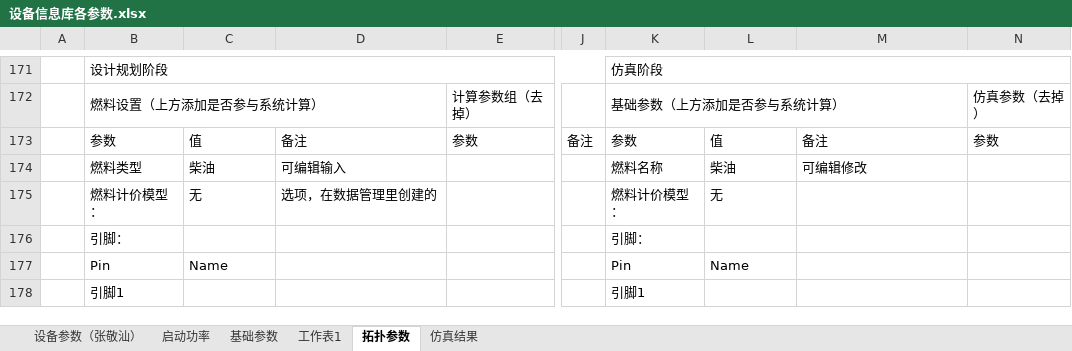
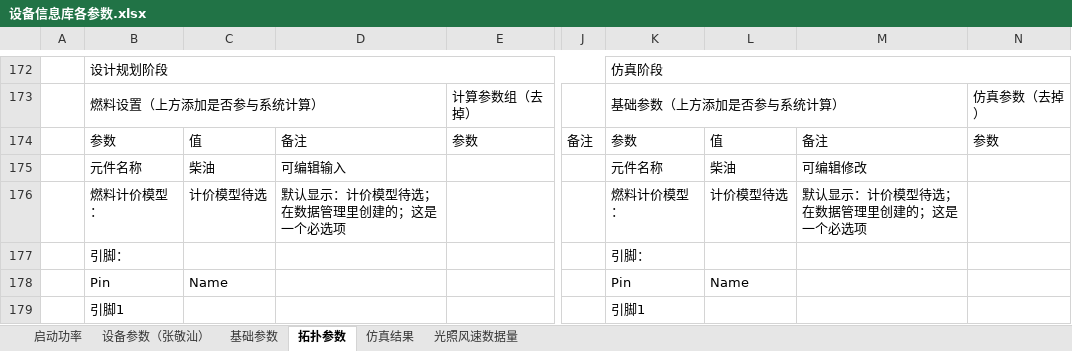
Before and after one commit to James4Ever0/ies_modeling_framework, an Excel workbook: microgrid_base/设备信息库各参数.xlsx, sheet 拓扑参数, drawn as a sheet; only a part is shown, gaps mark what is left out; values as stored, in another font and other column widths than the file's, no cell formats; addresses are those after the commit; the diff covers the shown part only; the diff names each change by its address in the sheet, - before the commit and + after, or states it on an @@ line.

```diff
--- a/microgrid_base/设备信息库各参数.xlsx (sheet 拓扑参数)
+++ b/microgrid_base/设备信息库各参数.xlsx (sheet 拓扑参数)
-sheet tab: 工作表1
+sheet tab: 光照风速数据量
@@ sheet tab order changed: 启动功率 | 设备参数（张敬汕） | 基础参数 | 拓扑参数 | 仿真结果 | 光照风速数据量 @@
-B175: 燃料类型
+B175: 元件名称
-K175: 燃料名称
+K175: 元件名称
-C176: 无
+C176: 计价模型待选
-D176: 选项，在数据管理里创建的
+D176: 默认显示：计价模型待选；在数据管理里创建的；这是一个必选项
-L176: 无
+L176: 计价模型待选
-M176: (empty)
+M176: 默认显示：计价模型待选；在数据管理里创建的；这是一个必选项
```
Also changed, not shown: 7 added rows, 5 removed rows and 33 edited cells elsewhere in this sheet, sheet 仿真结果, sheet 基础参数, cell formats, 8 other files.
